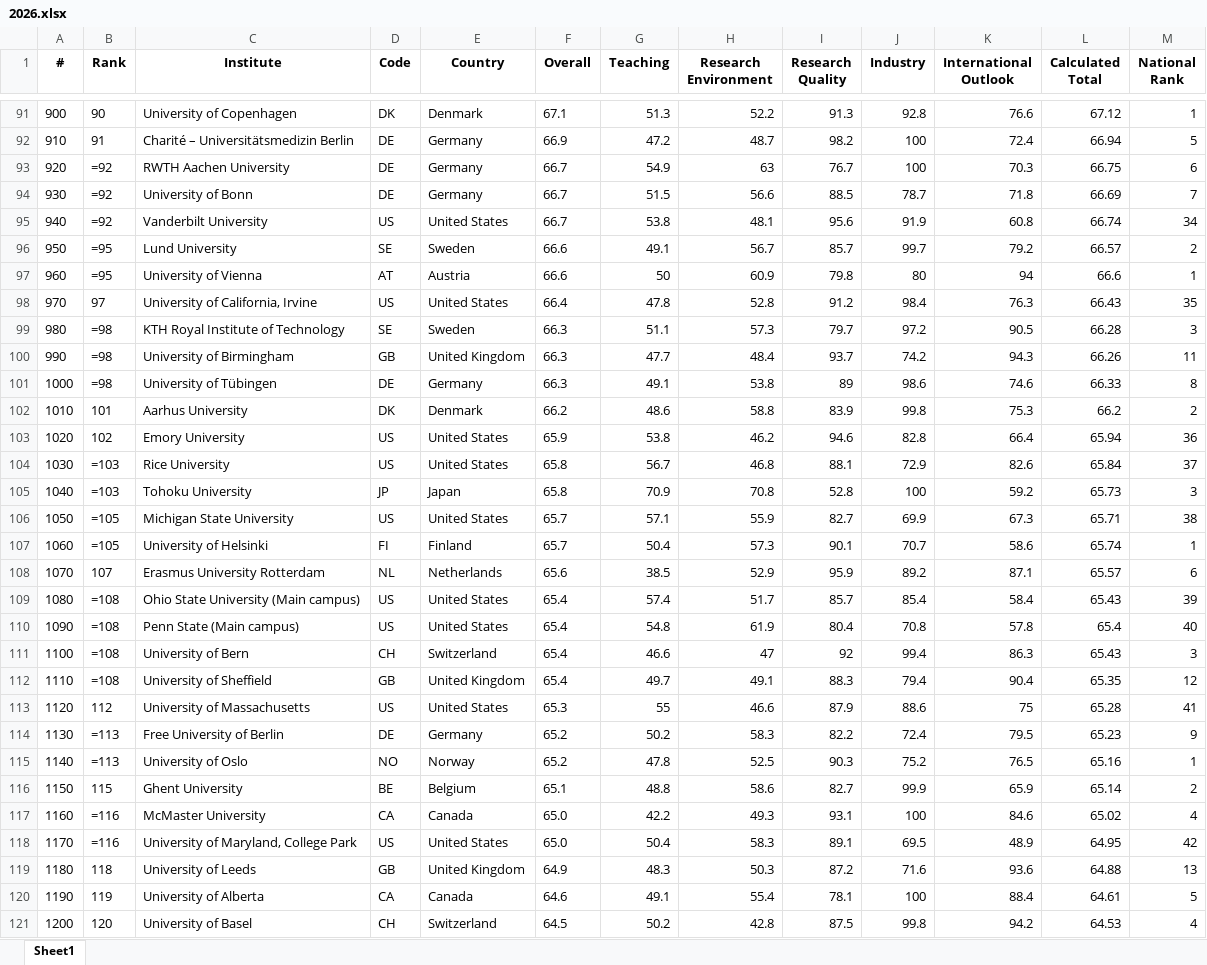
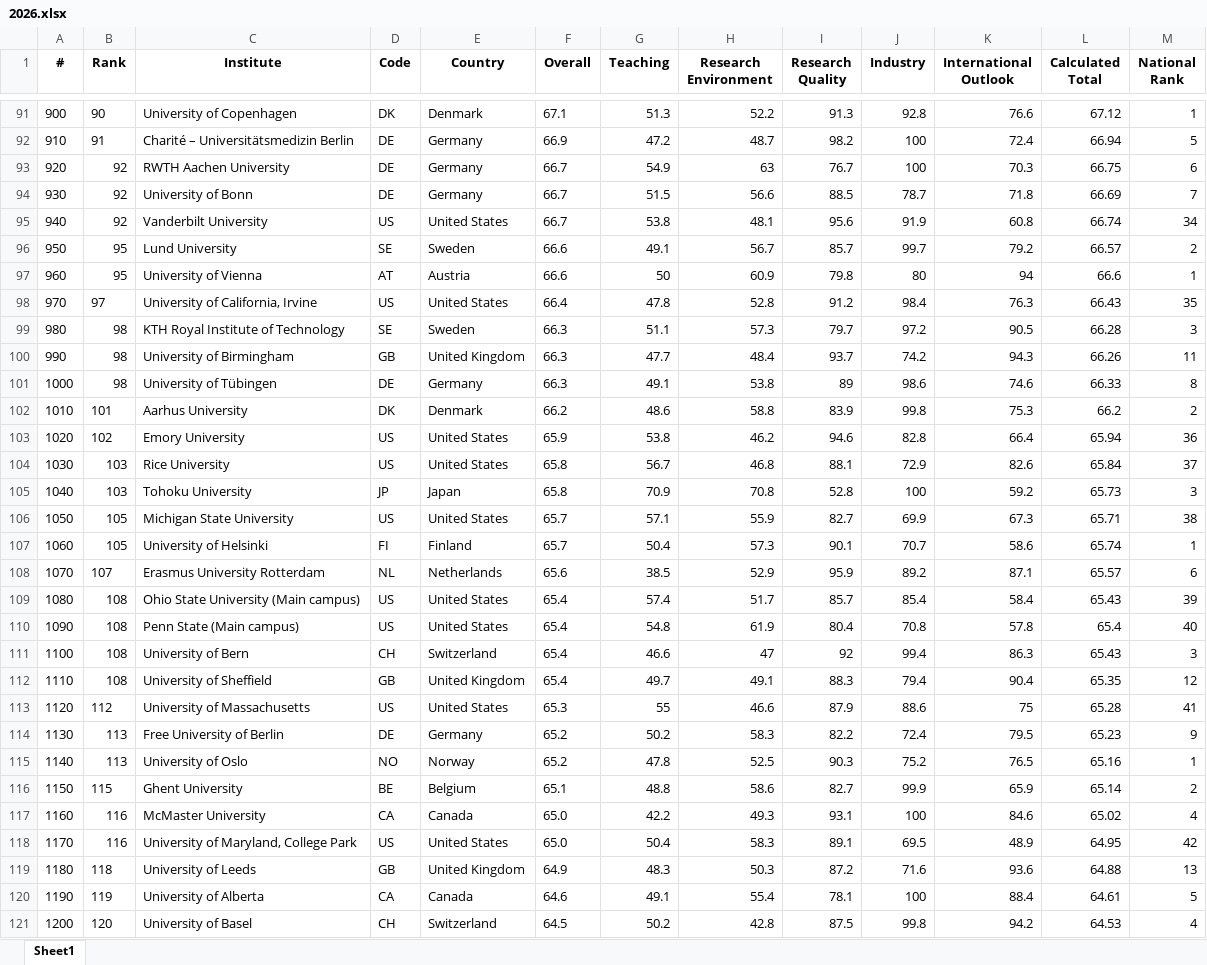
Before and after one commit to Joe-Chan-iStudio-Ltd/researchplymouth, an Excel workbook: static/xlsx/the/2026.xlsx, sheet Sheet1, drawn as a sheet; only a part is shown, gaps mark what is left out; values as stored, in another font and other column widths than the file's, no borders; formulas without a stored value are shown as written; the diff covers the shown part only; the diff names each change by its address in the sheet, - before the commit and + after, or states it on an @@ line.

```diff
--- a/static/xlsx/the/2026.xlsx (sheet Sheet1)
+++ b/static/xlsx/the/2026.xlsx (sheet Sheet1)
-B93:B95 (Rank): =92
+B93:B95 (Rank): 92
-B96:B97 (Rank): =95
+B96:B97 (Rank): 95
-B99:B101 (Rank): =98
+B99:B101 (Rank): 98
-B104:B105 (Rank): =103
+B104:B105 (Rank): 103
-B106:B107 (Rank): =105
+B106:B107 (Rank): 105
-B109:B112 (Rank): =108
+B109:B112 (Rank): 108
-B114:B115 (Rank): =113
+B114:B115 (Rank): 113
-B117:B118 (Rank): =116
+B117:B118 (Rank): 116
```
Also changed, not shown: 87 edited cells elsewhere in this sheet, static/xlsx/the/2027.xlsx.
